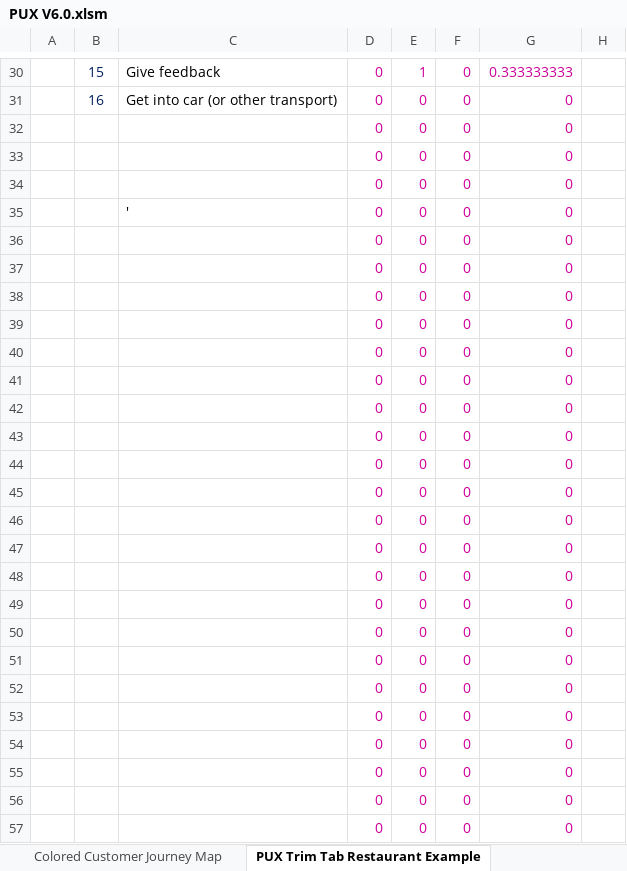
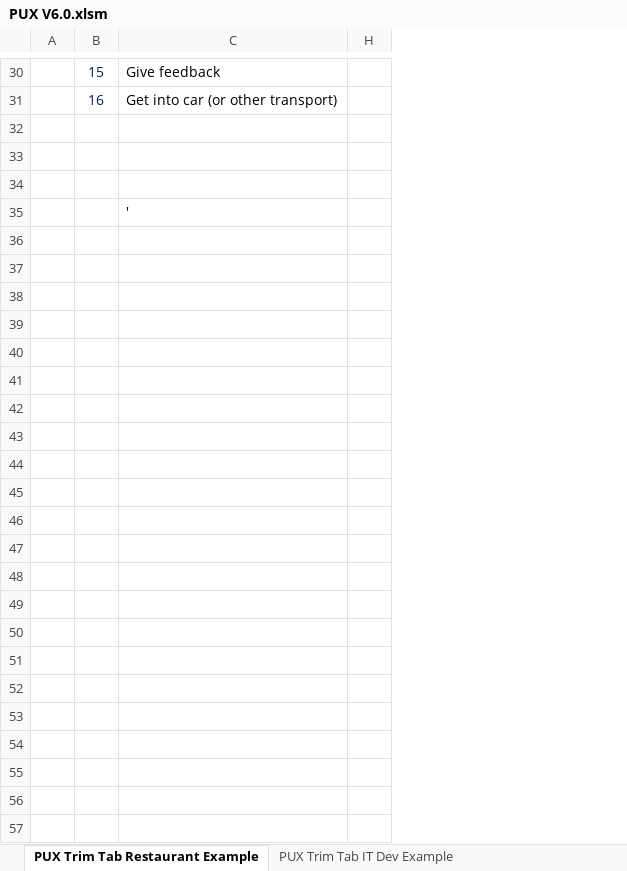
Before and after one commit to tinymagiq/hipoha-framework, an Excel workbook: Downloads/PUX V6.0.xlsm, sheet PUX Trim Tab Restaurant Example, drawn as a sheet; only a part is shown, gaps mark what is left out; values as stored, in another font and other column widths than the file's, no borders; charts and pictures and conditional formats and table styles not drawn; rows hold the shown columns only; the diff covers the shown part only; the diff names each change by its address in the sheet, - before the commit and + after, or states it on an @@ line.

Commit message:
Fixed Trim Tab error

```diff
--- a/Downloads/PUX V6.0.xlsm (sheet PUX Trim Tab Restaurant Example)
+++ b/Downloads/PUX V6.0.xlsm (sheet PUX Trim Tab Restaurant Example)
-sheet tab: Colored Customer Journey Map
@@ column D hidden, rows 30-57: all 0 @@
@@ column E hidden, rows 30-57: 1 | 0 | 0 | 0 | 0 | 0 | 0 | 0 | 0 | 0 | 0 | 0 | 0 | 0 | 0 | 0 | 0 | 0 | 0 | 0 | 0 | 0 | 0 | 0 | 0 | 0 | 0 | 0 @@
@@ column F hidden, rows 30-57: all 0 @@
@@ column G hidden, rows 30-57: 0.333333333 | 0 | 0 | 0 | 0 | 0 | 0 | 0 | 0 | 0 | 0 | 0 | 0 | 0 | 0 | 0 | 0 | 0 | 0 | 0 | 0 | 0 | 0 | 0 | 0 | 0 | 0 | 0 @@
-row 32:  |  |  | 0 | 0 | 0 | 0
+row 32: (empty)
-row 33:  |  |  | 0 | 0 | 0 | 0
+row 33: (empty)
-row 34:  |  |  | 0 | 0 | 0 | 0
+row 34: (empty)
-row 36:  |  |  | 0 | 0 | 0 | 0
+row 36: (empty)
-row 37:  |  |  | 0 | 0 | 0 | 0
+row 37: (empty)
-row 38:  |  |  | 0 | 0 | 0 | 0
+row 38: (empty)
-row 39:  |  |  | 0 | 0 | 0 | 0
+row 39: (empty)
-row 40:  |  |  | 0 | 0 | 0 | 0
+row 40: (empty)
-row 41:  |  |  | 0 | 0 | 0 | 0
+row 41: (empty)
-row 42:  |  |  | 0 | 0 | 0 | 0
+row 42: (empty)
-row 43:  |  |  | 0 | 0 | 0 | 0
+row 43: (empty)
-row 44:  |  |  | 0 | 0 | 0 | 0
+row 44: (empty)
-row 45:  |  |  | 0 | 0 | 0 | 0
+row 45: (empty)
-row 46:  |  |  | 0 | 0 | 0 | 0
+row 46: (empty)
-row 47:  |  |  | 0 | 0 | 0 | 0
+row 47: (empty)
-row 48:  |  |  | 0 | 0 | 0 | 0
+row 48: (empty)
-row 49:  |  |  | 0 | 0 | 0 | 0
+row 49: (empty)
-row 50:  |  |  | 0 | 0 | 0 | 0
+row 50: (empty)
-row 51:  |  |  | 0 | 0 | 0 | 0
+row 51: (empty)
-row 52:  |  |  | 0 | 0 | 0 | 0
+row 52: (empty)
-row 53:  |  |  | 0 | 0 | 0 | 0
+row 53: (empty)
-row 54:  |  |  | 0 | 0 | 0 | 0
+row 54: (empty)
-row 55:  |  |  | 0 | 0 | 0 | 0
+row 55: (empty)
-row 56:  |  |  | 0 | 0 | 0 | 0
+row 56: (empty)
-row 57:  |  |  | 0 | 0 | 0 | 0
+row 57: (empty)
```
Also changed, not shown: 6 edited cells elsewhere in this sheet, sheet PUX Trim Tab IT Dev Example, formulas that keep their value, charts or pictures.
